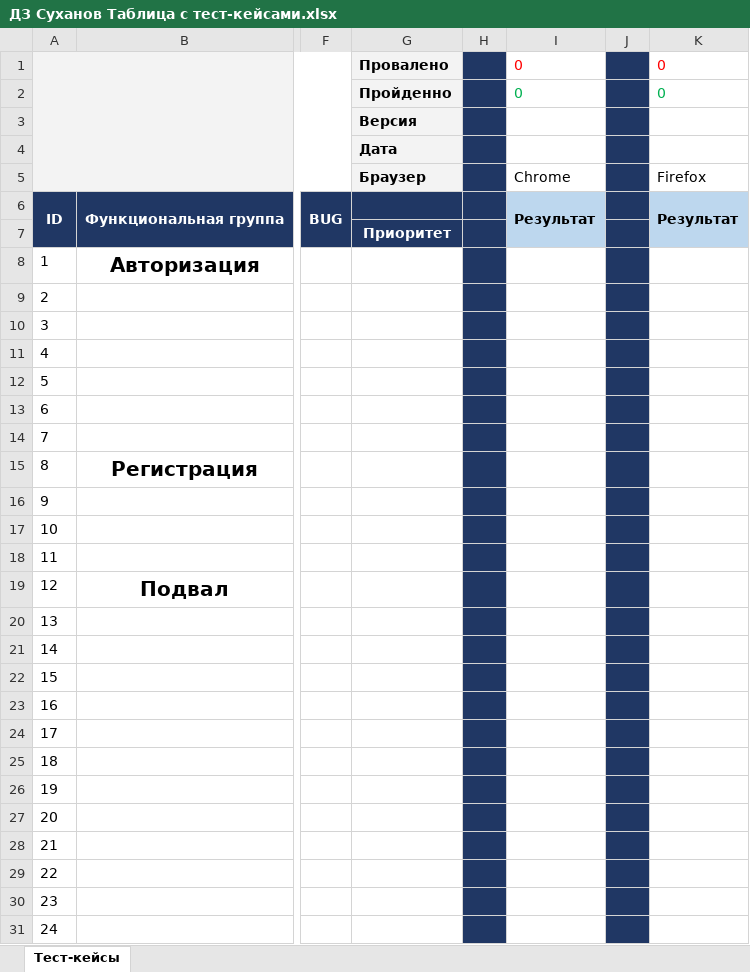
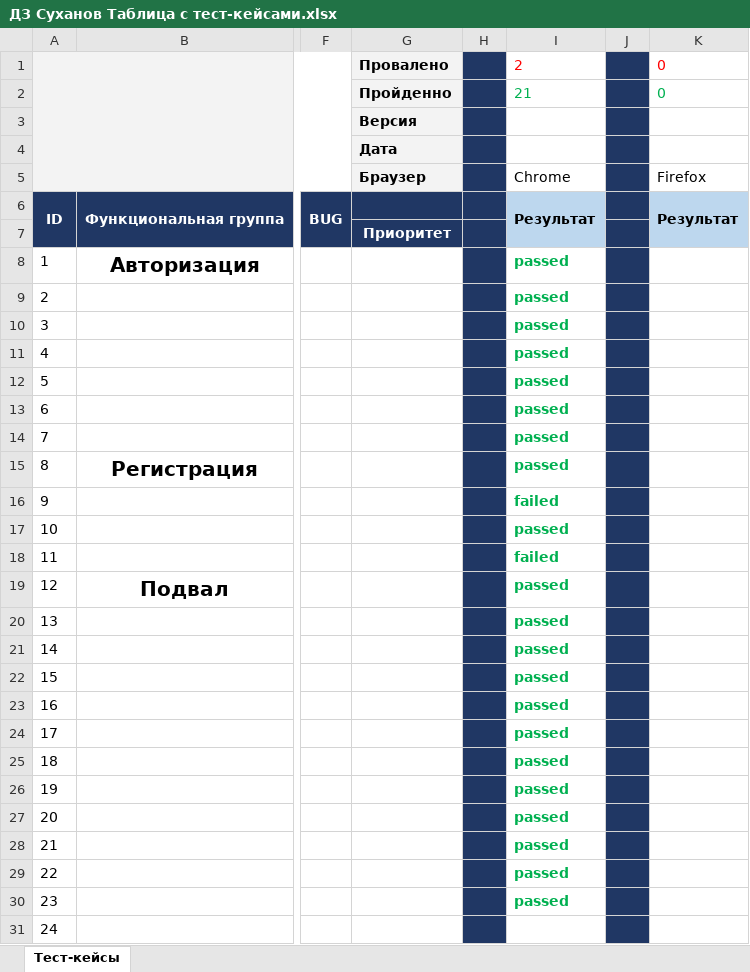
Before and after one commit to Kir002/First-Sukhanov, an Excel workbook: ДЗ Суханов Таблица с тест-кейсами.xlsx, sheet Тест-кейсы, drawn as a sheet; only a part is shown, gaps mark what is left out; values as stored, in another font and other column widths than the file's, no borders; the diff names each change by its address in the sheet, - before the commit and + after, or states it on an @@ line.

Commit message:
Add files via upload

```diff
--- a/ДЗ Суханов Таблица с тест-кейсами.xlsx (sheet Тест-кейсы)
+++ b/ДЗ Суханов Таблица с тест-кейсами.xlsx (sheet Тест-кейсы)
-I1: 0
+I1: 2
-I2: 0
+I2: 21
-I8:I15: (empty)
+I8:I15: passed
-I16: (empty)
+I16: failed
-I17: (empty)
+I17: passed
-I18: (empty)
+I18: failed
-I19:I30: (empty)
+I19:I30: passed
```
